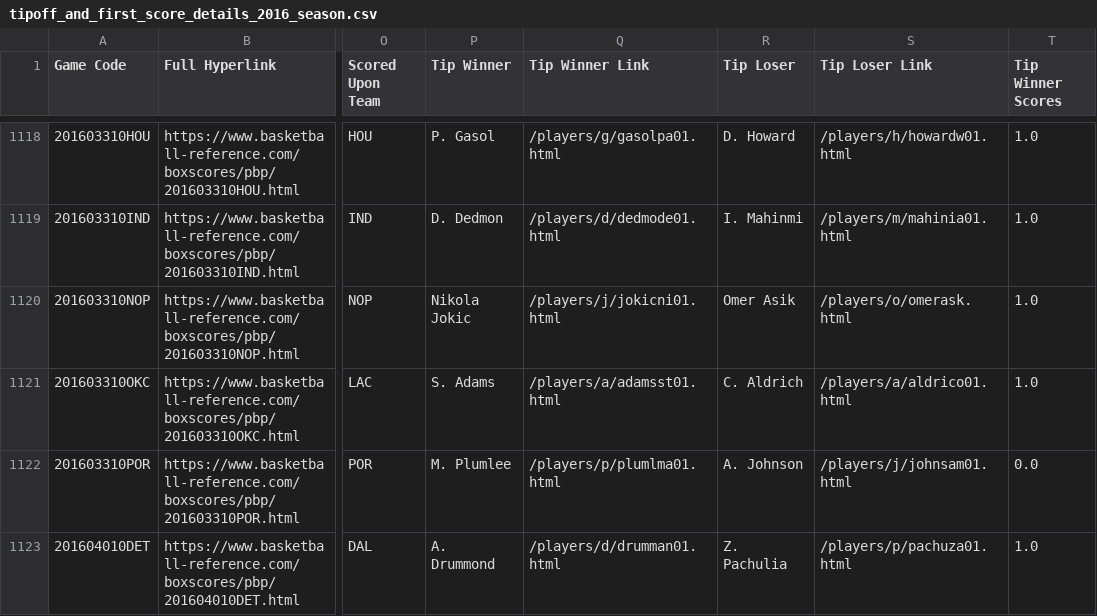
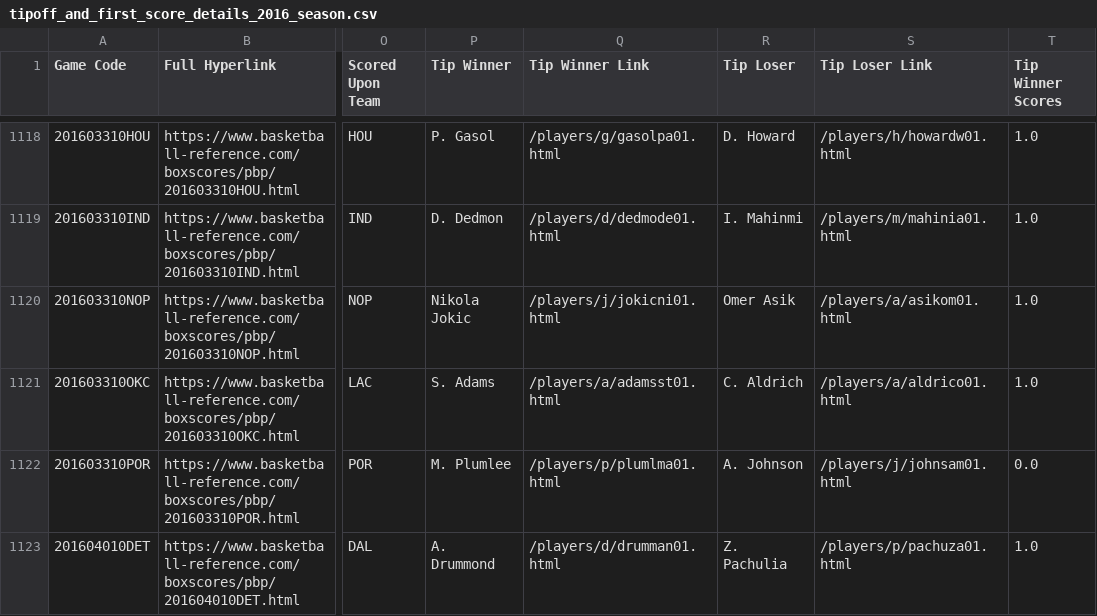
Before and after one commit to EllAchE/nba_tipoff, a CSV file: Data/CSV/season_data/tipoff_and_first_score_details_2016_season.csv, drawn as a sheet; only a part is shown, gaps mark what is left out; the diff names each change by its address in the sheet, - before the commit and + after, or states it on an @@ line.

```diff
--- a/Data/CSV/season_data/tipoff_and_first_score_details_2016_season.csv
+++ b/Data/CSV/season_data/tipoff_and_first_score_details_2016_season.csv
-S1120 (Tip Loser Link): /players/o/omerask.html
+S1120 (Tip Loser Link): /players/a/asikom01.html
```
Also changed, not shown: 10 other files.
